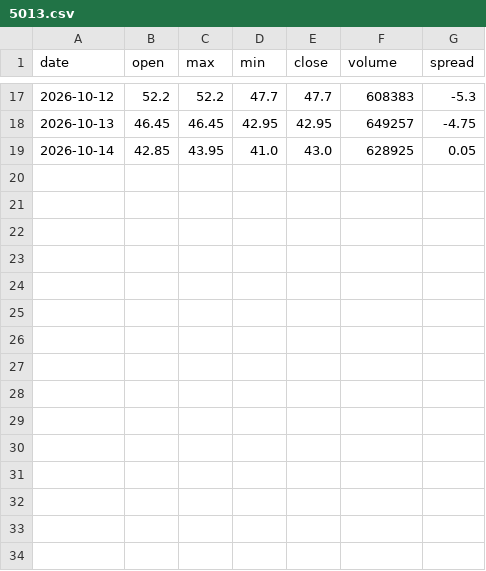
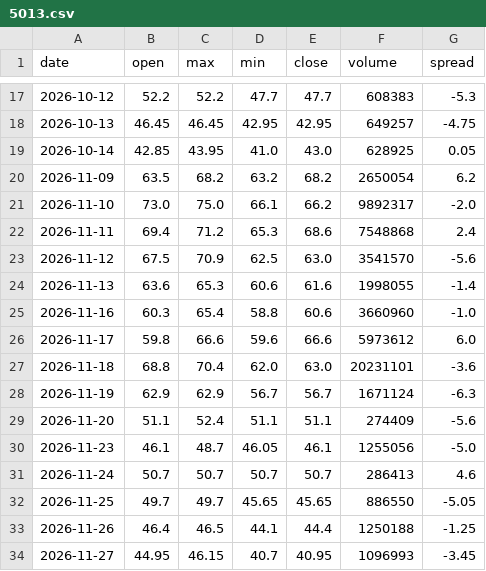
Before and after one commit to fengsh2003-cpu/disposition-stock, a CSV file: data/5013.csv, drawn as a sheet; only a part is shown, gaps mark what is left out.

```diff
--- a/data/5013.csv
+++ b/data/5013.csv
@@ -19 +19,16 @@ date,open,max,min,close,volume,spread
 2026-10-14,42.85,43.95,41.0,43.0,628925,0.05
+2026-11-09,63.5,68.2,63.2,68.2,2650054,6.2
+2026-11-10,73.0,75.0,66.1,66.2,9892317,-2.0
+2026-11-11,69.4,71.2,65.3,68.6,7548868,2.4
+2026-11-12,67.5,70.9,62.5,63.0,3541570,-5.6
+2026-11-13,63.6,65.3,60.6,61.6,1998055,-1.4
+2026-11-16,60.3,65.4,58.8,60.6,3660960,-1.0
+2026-11-17,59.8,66.6,59.6,66.6,5973612,6.0
+2026-11-18,68.8,70.4,62.0,63.0,20231101,-3.6
+2026-11-19,62.9,62.9,56.7,56.7,1671124,-6.3
+2026-11-20,51.1,52.4,51.1,51.1,274409,-5.6
+2026-11-23,46.1,48.7,46.05,46.1,1255056,-5.0
+2026-11-24,50.7,50.7,50.7,50.7,286413,4.6
+2026-11-25,49.7,49.7,45.65,45.65,886550,-5.05
+2026-11-26,46.4,46.5,44.1,44.4,1250188,-1.25
+2026-11-27,44.95,46.15,40.7,40.95,1096993,-3.45
```
Also changed, not shown: 3 other files.
